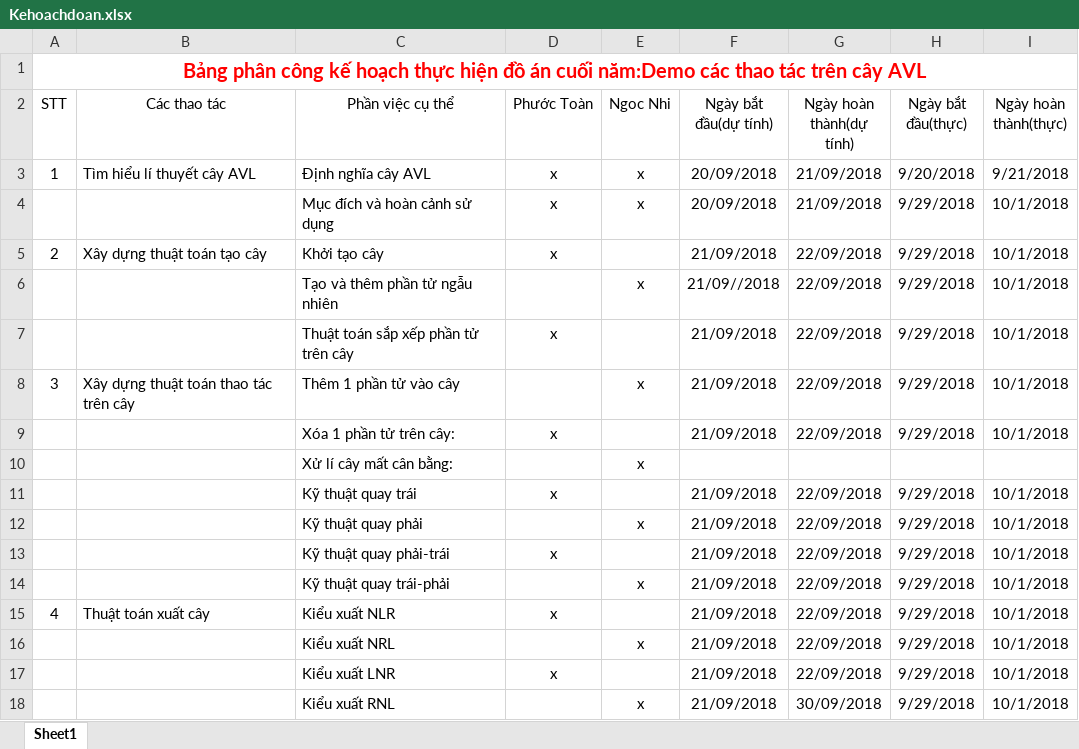
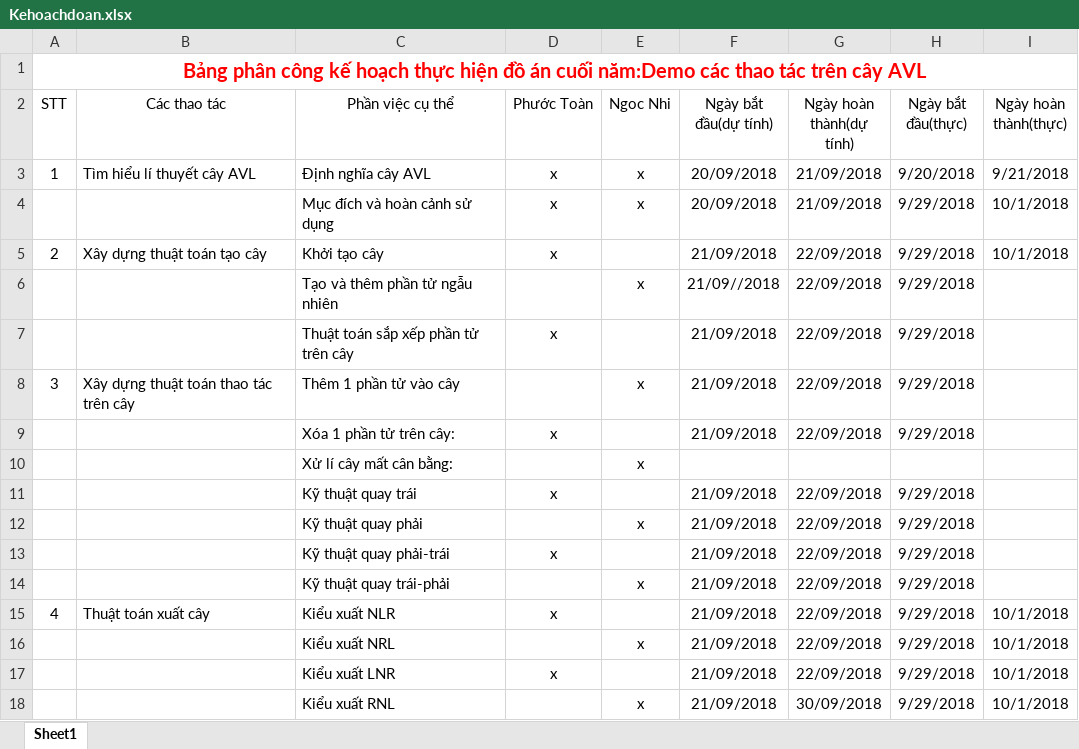
Before and after one commit to PhuocToan99/FinalProject, an Excel workbook: Kehoachdoan.xlsx, sheet Sheet1, drawn as a sheet; only a part is shown; values as stored, in another font and other column widths than the file's, no borders; table styles not drawn; the diff names each change by its address in the sheet, - before the commit and + after, or states it on an @@ line.

Commit message:
Update(2)

```diff
--- a/Kehoachdoan.xlsx (sheet Sheet1)
+++ b/Kehoachdoan.xlsx (sheet Sheet1)
-I6:I9 (Ngày hoàn thành(thực)): 10/1/2018
+I6:I9 (Ngày hoàn thành(thực)): (empty)
-I11:I14 (Ngày hoàn thành(thực)): 10/1/2018
+I11:I14 (Ngày hoàn thành(thực)): (empty)
```
